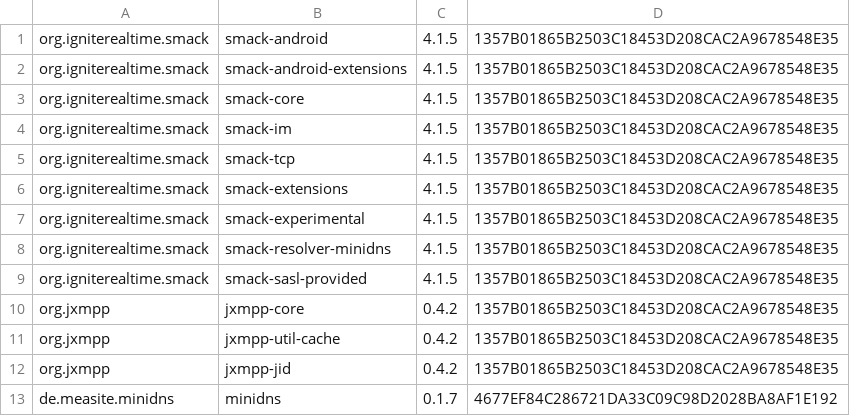
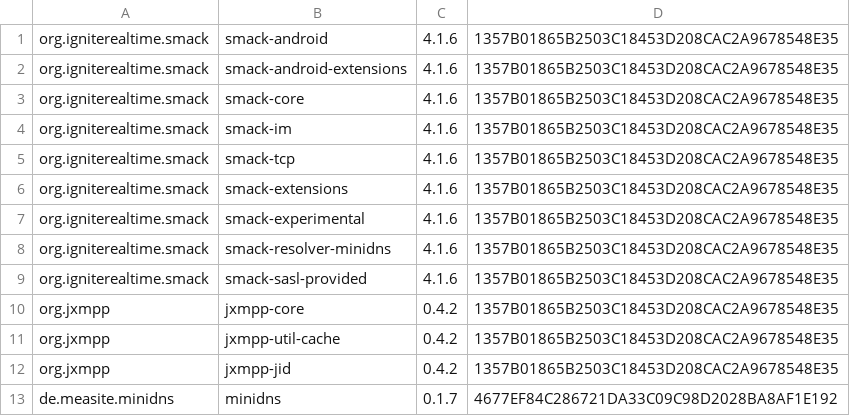
Before and after one commit to ProjectMAXS/maxs, a CSV file: transport-xmpp/artifacts.csv, drawn as a sheet.

Commit message:
transport-xmpp: Bump Smack to 4.1.6

```diff
--- a/transport-xmpp/artifacts.csv
+++ b/transport-xmpp/artifacts.csv
@@ -1,10 +1,10 @@
-org.igniterealtime.smack,smack-android,4.1.5,1357B01865B2503C18453D208CAC2A9678548E35
-org.igniterealtime.smack,smack-android-extensions,4.1.5,1357B01865B2503C18453D208CAC2A9678548E35
-org.igniterealtime.smack,smack-core,4.1.5,1357B01865B2503C18453D208CAC2A9678548E35
-org.igniterealtime.smack,smack-im,4.1.5,1357B01865B2503C18453D208CAC2A9678548E35
-org.igniterealtime.smack,smack-tcp,4.1.5,1357B01865B2503C18453D208CAC2A9678548E35
-org.igniterealtime.smack,smack-extensions,4.1.5,1357B01865B2503C18453D208CAC2A9678548E35
-org.igniterealtime.smack,smack-experimental,4.1.5,1357B01865B2503C18453D208CAC2A9678548E35
-org.igniterealtime.smack,smack-resolver-minidns,4.1.5,1357B01865B2503C18453D208CAC2A9678548E35
-org.igniterealtime.smack,smack-sasl-provided,4.1.5,1357B01865B2503C18453D208CAC2A9678548E35
+org.igniterealtime.smack,smack-android,4.1.6,1357B01865B2503C18453D208CAC2A9678548E35
+org.igniterealtime.smack,smack-android-extensions,4.1.6,1357B01865B2503C18453D208CAC2A9678548E35
+org.igniterealtime.smack,smack-core,4.1.6,1357B01865B2503C18453D208CAC2A9678548E35
+org.igniterealtime.smack,smack-im,4.1.6,1357B01865B2503C18453D208CAC2A9678548E35
+org.igniterealtime.smack,smack-tcp,4.1.6,1357B01865B2503C18453D208CAC2A9678548E35
+org.igniterealtime.smack,smack-extensions,4.1.6,1357B01865B2503C18453D208CAC2A9678548E35
+org.igniterealtime.smack,smack-experimental,4.1.6,1357B01865B2503C18453D208CAC2A9678548E35
+org.igniterealtime.smack,smack-resolver-minidns,4.1.6,1357B01865B2503C18453D208CAC2A9678548E35
+org.igniterealtime.smack,smack-sasl-provided,4.1.6,1357B01865B2503C18453D208CAC2A9678548E35
 org.jxmpp,jxmpp-core,0.4.2,1357B01865B2503C18453D208CAC2A9678548E35
```
